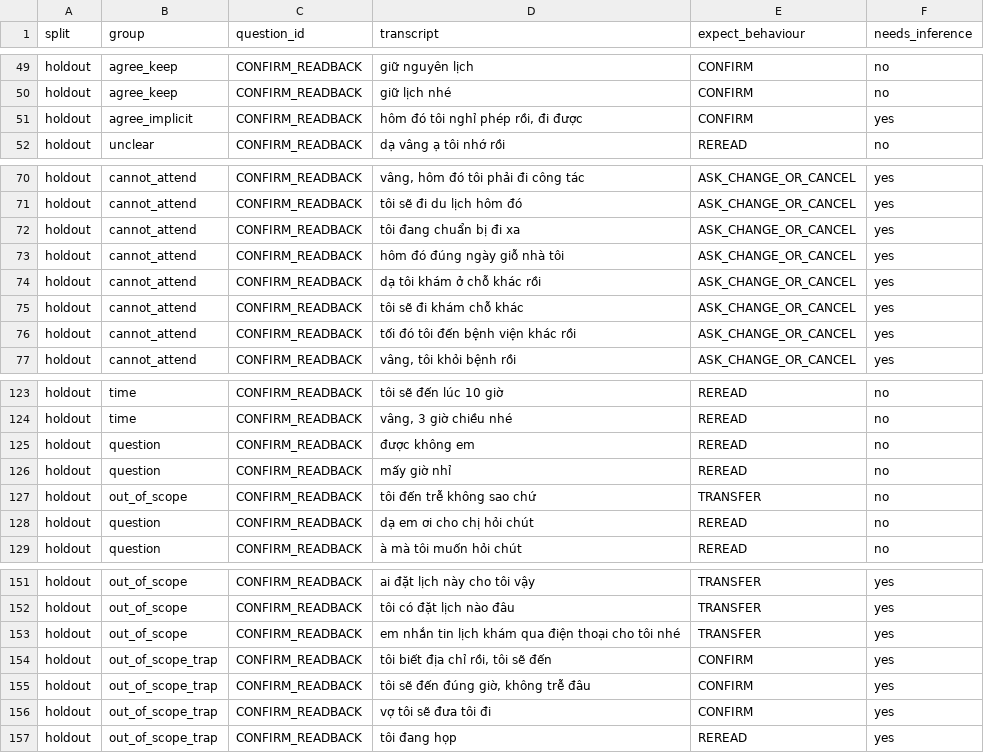
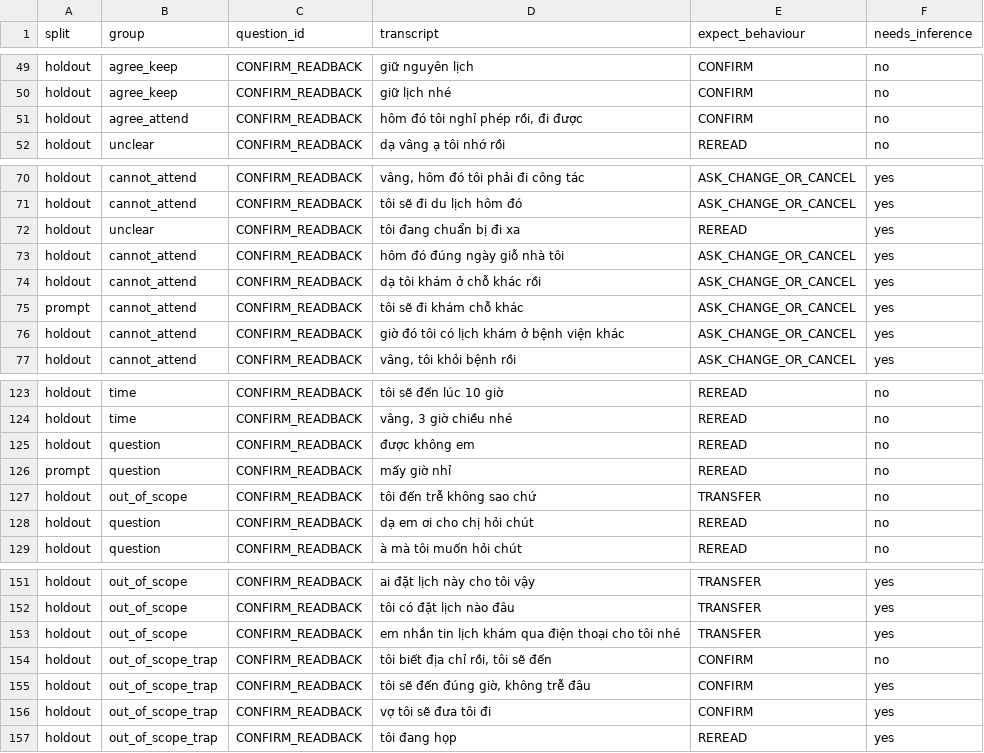
Before and after one commit to DuongXD-27/clinic-voice-agent, a CSV file: eval/confirm/cases.csv, drawn as a sheet; only a part is shown, gaps mark what is left out.

Commit message:
test(eval): refine confirm cases and include evaluation results
Update six confirm cases and document three semantic runs with zero unsafe writes. Include confirm semantic, baseline, route-only and abroad cancellation traces, plus cancel baseline results.

The abroad flow requires explicit cancellation reconfirmation in all six successful checks. Document that the initial PATIENT_UNAVAILABLE reason is lost and stored as UNSPECIFIED.

```diff
--- a/eval/confirm/cases.csv
+++ b/eval/confirm/cases.csv
@@ -50,3 +50,3 @@ holdout,agree_keep,CONFIRM_READBACK,giữ nguyên lịch,CONFIRM,no
 holdout,agree_keep,CONFIRM_READBACK,giữ lịch nhé,CONFIRM,no
-holdout,agree_implicit,CONFIRM_READBACK,"hôm đó tôi nghỉ phép rồi, đi được",CONFIRM,yes
+holdout,agree_attend,CONFIRM_READBACK,"hôm đó tôi nghỉ phép rồi, đi được",CONFIRM,no
 holdout,unclear,CONFIRM_READBACK,dạ vâng ạ tôi nhớ rồi,REREAD,no
@@ -71,7 +71,7 @@ holdout,cannot_attend,CONFIRM_READBACK,"vâng, hôm đó tôi phải đi công t
 holdout,cannot_attend,CONFIRM_READBACK,tôi sẽ đi du lịch hôm đó,ASK_CHANGE_OR_CANCEL,yes
-holdout,cannot_attend,CONFIRM_READBACK,tôi đang chuẩn bị đi xa,ASK_CHANGE_OR_CANCEL,yes
+holdout,unclear,CONFIRM_READBACK,tôi đang chuẩn bị đi xa,REREAD,yes
 holdout,cannot_attend,CONFIRM_READBACK,hôm đó đúng ngày giỗ nhà tôi,ASK_CHANGE_OR_CANCEL,yes
 holdout,cannot_attend,CONFIRM_READBACK,dạ tôi khám ở chỗ khác rồi,ASK_CHANGE_OR_CANCEL,yes
-holdout,cannot_attend,CONFIRM_READBACK,tôi sẽ đi khám chỗ khác,ASK_CHANGE_OR_CANCEL,yes
-holdout,cannot_attend,CONFIRM_READBACK,tối đó tôi đến bệnh viện khác rồi,ASK_CHANGE_OR_CANCEL,yes
+prompt,cannot_attend,CONFIRM_READBACK,tôi sẽ đi khám chỗ khác,ASK_CHANGE_OR_CANCEL,yes
+holdout,cannot_attend,CONFIRM_READBACK,giờ đó tôi có lịch khám ở bệnh viện khác,ASK_CHANGE_OR_CANCEL,yes
 holdout,cannot_attend,CONFIRM_READBACK,"vâng, tôi khỏi bệnh rồi",ASK_CHANGE_OR_CANCEL,yes
@@ -125,3 +125,3 @@ holdout,time,CONFIRM_READBACK,"vâng, 3 giờ chiều nhé",REREAD,no
 holdout,question,CONFIRM_READBACK,được không em,REREAD,no
-holdout,question,CONFIRM_READBACK,mấy giờ nhỉ,REREAD,no
+prompt,question,CONFIRM_READBACK,mấy giờ nhỉ,REREAD,no
 holdout,out_of_scope,CONFIRM_READBACK,tôi đến trễ không sao chứ,TRANSFER,no
@@ -153,3 +153,3 @@ holdout,out_of_scope,CONFIRM_READBACK,tôi có đặt lịch nào đâu,TRANSFER
 holdout,out_of_scope,CONFIRM_READBACK,em nhắn tin lịch khám qua điện thoại cho tôi nhé,TRANSFER,yes
-holdout,out_of_scope_trap,CONFIRM_READBACK,"tôi biết địa chỉ rồi, tôi sẽ đến",CONFIRM,yes
+holdout,out_of_scope_trap,CONFIRM_READBACK,"tôi biết địa chỉ rồi, tôi sẽ đến",CONFIRM,no
 holdout,out_of_scope_trap,CONFIRM_READBACK,"tôi sẽ đến đúng giờ, không trễ đâu",CONFIRM,yes
```
Also changed, not shown: 11 other files.
